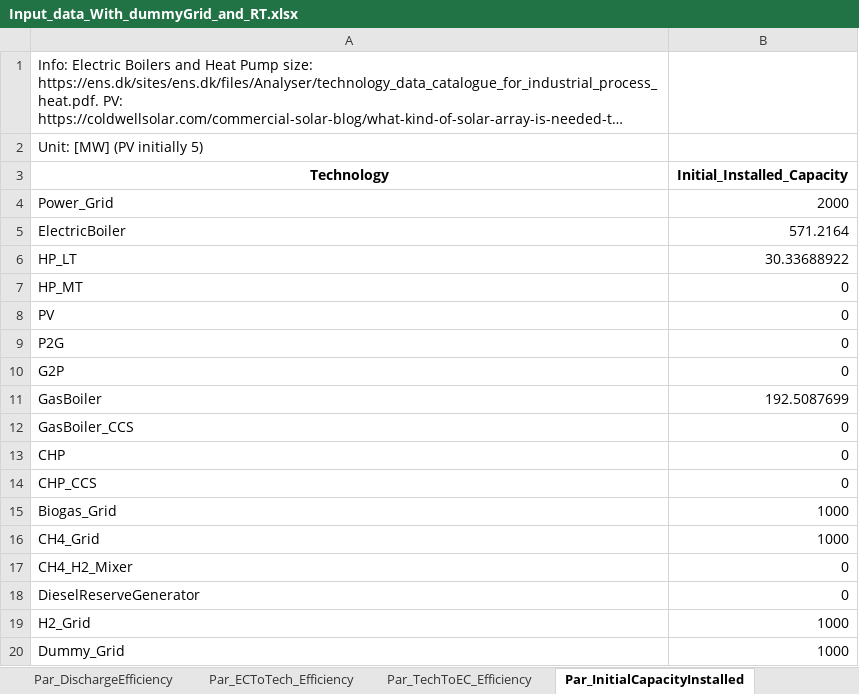
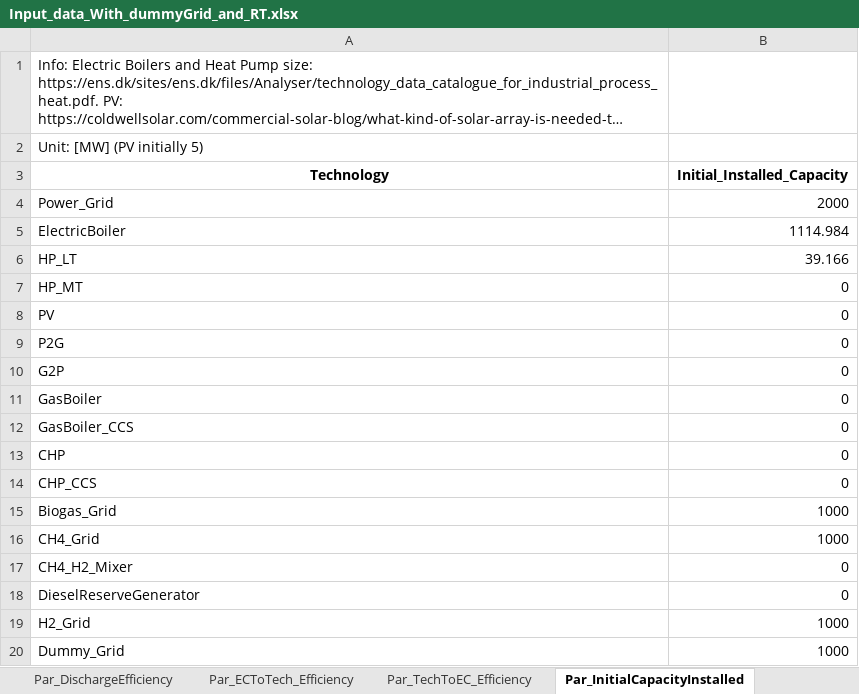
Before and after one commit to Lasseas/Max_case_pulp, an Excel workbook: Input_data_With_dummyGrid_and_RT.xlsx, sheet Par_InitialCapacityInstalled, drawn as a sheet; long unchanged cells end in …; values as stored, in another font and other column widths than the file's, no borders; the diff names each change by its address in the sheet, - before the commit and + after, or states it on an @@ line.

```diff
--- a/Input_data_With_dummyGrid_and_RT.xlsx (sheet Par_InitialCapacityInstalled)
+++ b/Input_data_With_dummyGrid_and_RT.xlsx (sheet Par_InitialCapacityInstalled)
-B5 (Initial_Installed_Capacity): 571.2164
+B5 (Initial_Installed_Capacity): 1114.984
-B6 (Initial_Installed_Capacity): 30.33688922
+B6 (Initial_Installed_Capacity): 39.166
-B11 (Initial_Installed_Capacity): 192.5087699
+B11 (Initial_Installed_Capacity): 0
```
Also changed, not shown: sheet Par_MaxChargeDischargeRate, sheet Par_MaxStorageCapacity.
